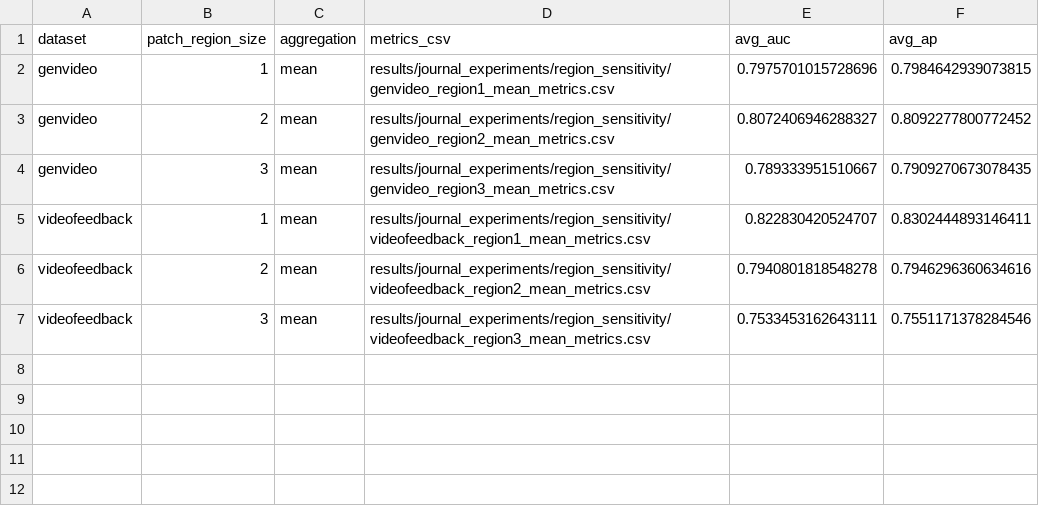
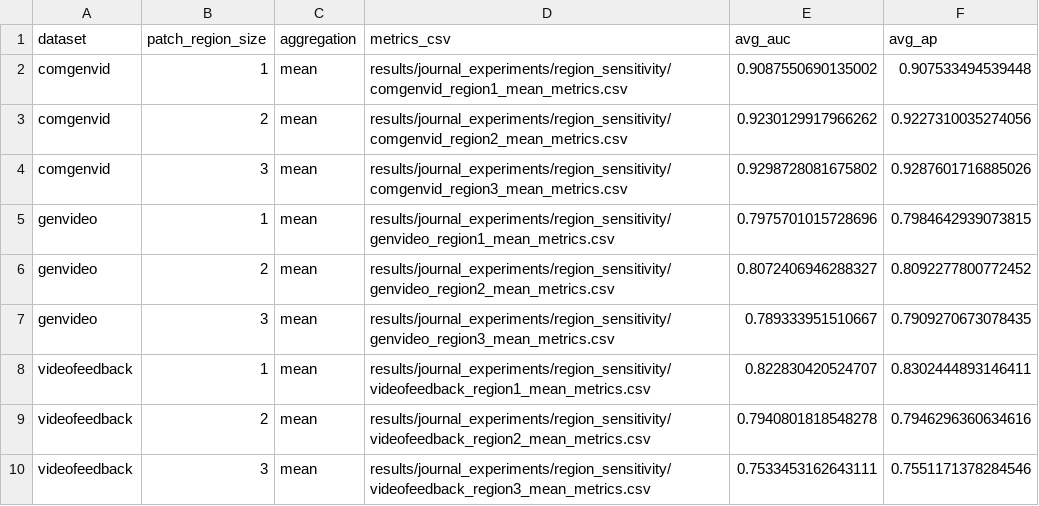
Before and after one commit to loveDjjj/STALL, a CSV file: results/journal_experiments/region_sensitivity/region_sensitivity_summary.csv, drawn as a sheet.

Commit message:
Add ComGenVid region sensitivity experiment

```diff
--- a/results/journal_experiments/region_sensitivity/region_sensitivity_summary.csv
+++ b/results/journal_experiments/region_sensitivity/region_sensitivity_summary.csv
@@ -1,2 +1,5 @@
 dataset,patch_region_size,aggregation,metrics_csv,avg_auc,avg_ap
+comgenvid,1,mean,results/journal_experiments/region_sensitivity/comgenvid_region1_mean_metrics.csv,0.9087550690135002,0.907533494539448
+comgenvid,2,mean,results/journal_experiments/region_sensitivity/comgenvid_region2_mean_metrics.csv,0.9230129917966262,0.9227310035274056
+comgenvid,3,mean,results/journal_experiments/region_sensitivity/comgenvid_region3_mean_metrics.csv,0.9298728081675802,0.9287601716885026
 genvideo,1,mean,results/journal_experiments/region_sensitivity/genvideo_region1_mean_metrics.csv,0.7975701015728696,0.7984642939073815
```
Also changed, not shown: 13 other files.
